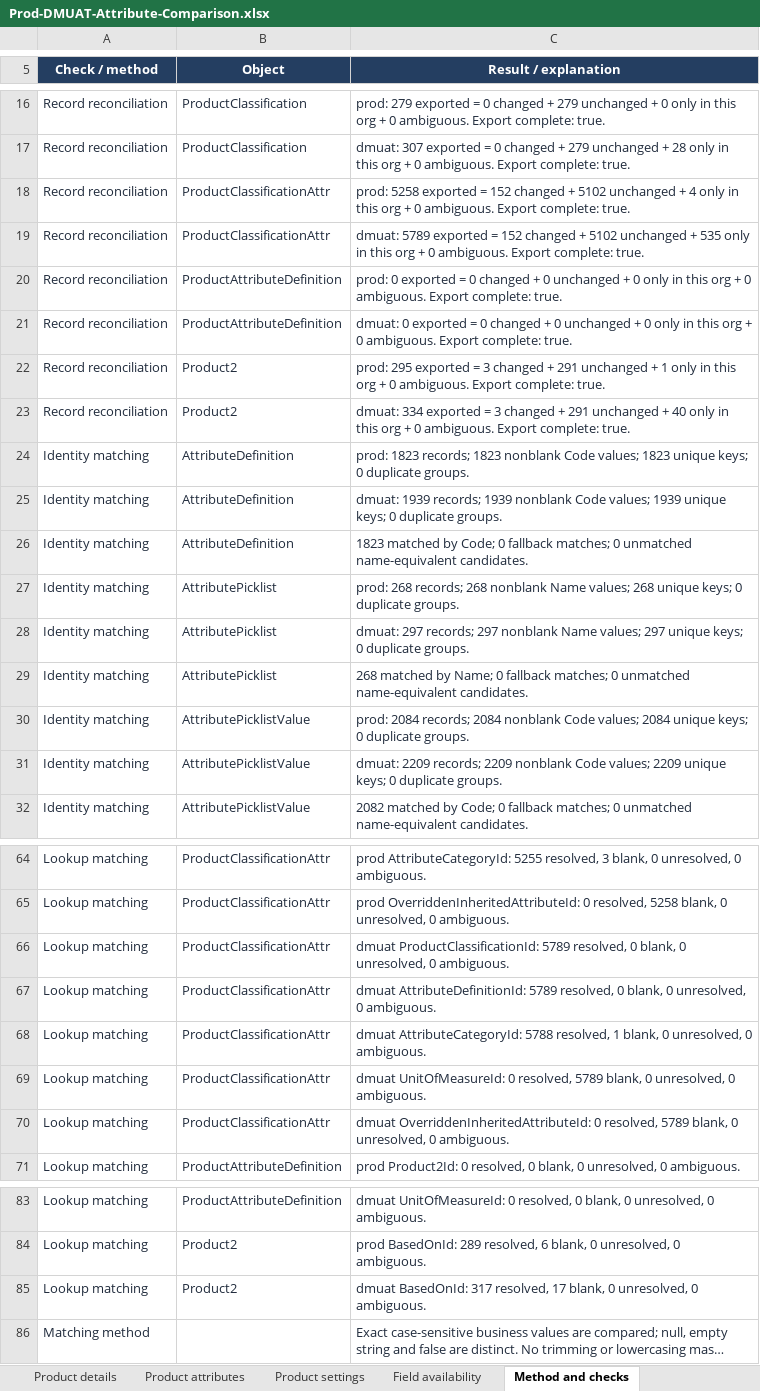
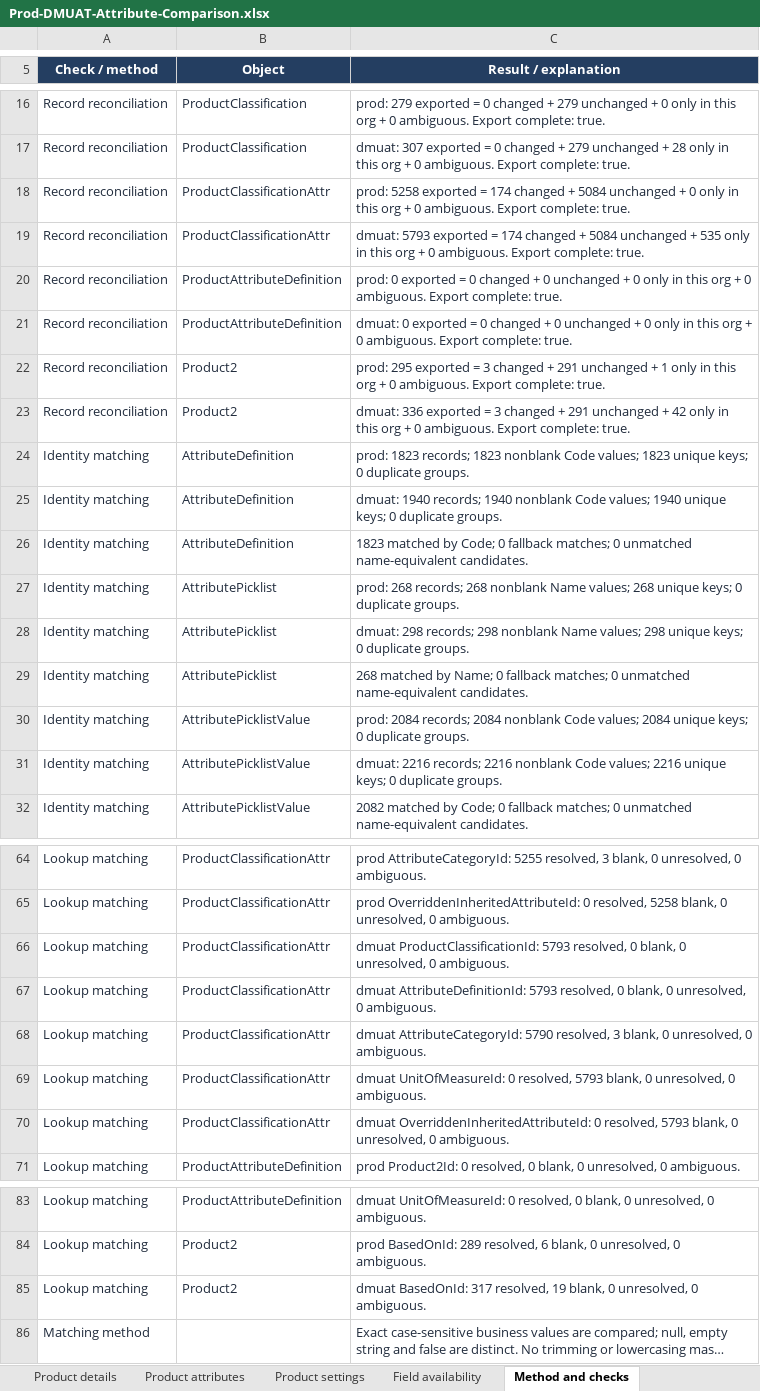
Before and after one commit to kvenugopal-equinix/Codex, an Excel workbook: Prod-DMUAT-Attribute-Comparison.xlsx, sheet Method and checks, drawn as a sheet; only a part is shown, gaps mark what is left out; long unchanged cells end in …; values as stored, in another font and other column widths than the file's, no borders; table styles not drawn; the diff covers the shown part only; the diff names each change by its address in the sheet, - before the commit and + after, or states it on an @@ line.

Commit message:
Refresh Prod DMUAT attribute comparison for October 2026

```diff
--- a/Prod-DMUAT-Attribute-Comparison.xlsx (sheet Method and checks)
+++ b/Prod-DMUAT-Attribute-Comparison.xlsx (sheet Method and checks)
-C18 (Result / explanation): …exported = 152 changed + 5102 unchanged + 4 only in…
+C18 (Result / explanation): …exported = 174 changed + 5084 unchanged + 0 only in…
-C19 (Result / explanation): dmuat: 5789 exported = 152 changed + 5102 unchanged +…
+C19 (Result / explanation): dmuat: 5793 exported = 174 changed + 5084 unchanged +…
-C23 (Result / explanation): dmuat: 334 exported = 3 changed + 291 unchanged + 40 only in…
+C23 (Result / explanation): dmuat: 336 exported = 3 changed + 291 unchanged + 42 only in…
-C25 (Result / explanation): dmuat: 1939 records; 1939 nonblank Code values; 1939 unique keys;…
+C25 (Result / explanation): dmuat: 1940 records; 1940 nonblank Code values; 1940 unique keys;…
-C28 (Result / explanation): dmuat: 297 records; 297 nonblank Name values; 297 unique keys;…
+C28 (Result / explanation): dmuat: 298 records; 298 nonblank Name values; 298 unique keys;…
-C31 (Result / explanation): dmuat: 2209 records; 2209 nonblank Code values; 2209 unique keys;…
+C31 (Result / explanation): dmuat: 2216 records; 2216 nonblank Code values; 2216 unique keys;…
-C66 (Result / explanation): dmuat ProductClassificationId: 5789 resolved, 0…
+C66 (Result / explanation): dmuat ProductClassificationId: 5793 resolved, 0…
-C67 (Result / explanation): dmuat AttributeDefinitionId: 5789 resolved, 0…
+C67 (Result / explanation): dmuat AttributeDefinitionId: 5793 resolved, 0…
-C68 (Result / explanation): dmuat AttributeCategoryId: 5788 resolved, 1 blank, 0…
+C68 (Result / explanation): dmuat AttributeCategoryId: 5790 resolved, 3 blank, 0…
-C69 (Result / explanation): …0 resolved, 5789 blank, 0…
+C69 (Result / explanation): …0 resolved, 5793 blank, 0…
-C70 (Result / explanation): …0 resolved, 5789 blank, 0…
+C70 (Result / explanation): …0 resolved, 5793 blank, 0…
-C85 (Result / explanation): …317 resolved, 17 blank, 0…
+C85 (Result / explanation): …317 resolved, 19 blank, 0…
```
Also changed, not shown: 11 edited cells elsewhere in this sheet, sheet Product details, sheet Product settings, sheet Changed settings, sheet Missing records, sheet Product attributes, sheet Field availability, 1 more sheet, 1 other file.
